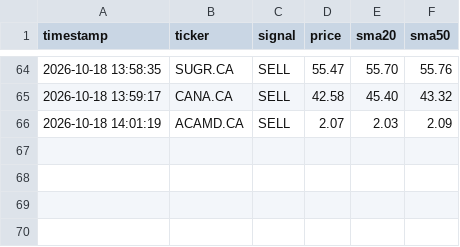
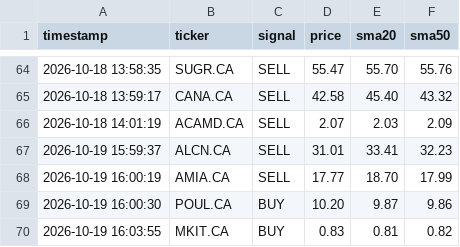
Before and after one commit to teto550/Trading, a CSV file: alert_log.csv, drawn as a sheet; only a part is shown, gaps mark what is left out.

```diff
--- a/alert_log.csv
+++ b/alert_log.csv
@@ -66 +66,5 @@ timestamp,ticker,signal,price,sma20,sma50
 2026-10-18 14:01:19,ACAMD.CA,SELL,2.07,2.03,2.09
+2026-10-19 15:59:37,ALCN.CA,SELL,31.01,33.41,32.23
+2026-10-19 16:00:19,AMIA.CA,SELL,17.77,18.70,17.99
+2026-10-19 16:00:30,POUL.CA,BUY,10.20,9.87,9.86
+2026-10-19 16:03:55,MKIT.CA,BUY,0.83,0.81,0.82
```
Also changed, not shown: 1 other file.
